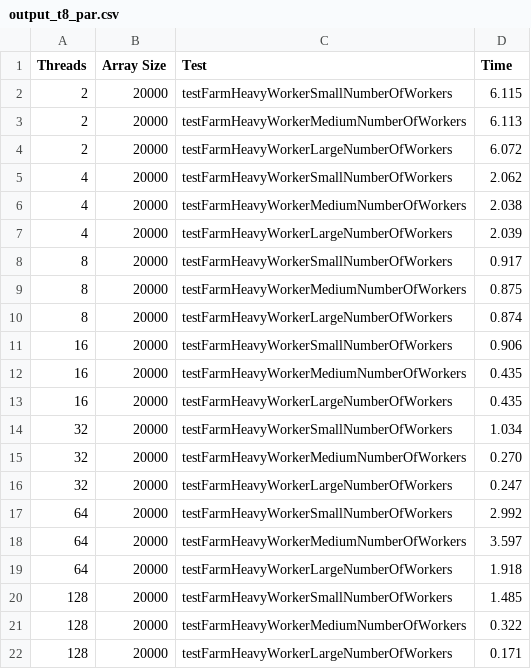
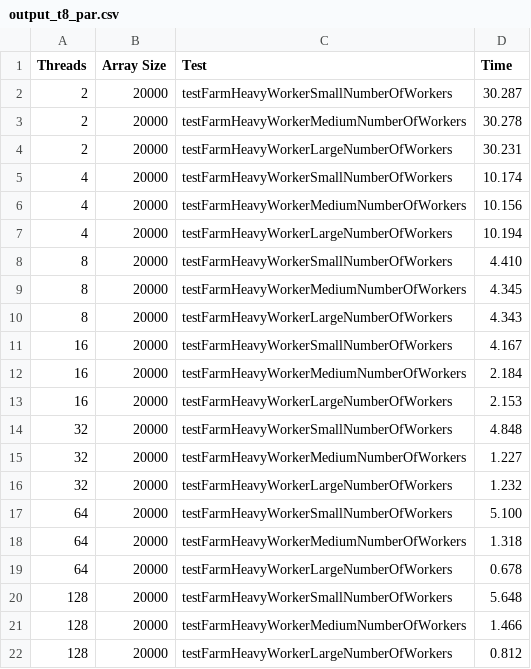
Before and after one commit to Sunnout/ParallelPatternsC, a CSV file: code/output/output_t8_par.csv, drawn as a sheet.

Commit message:
New output from clusters testing

```diff
--- a/code/output/output_t8_par.csv
+++ b/code/output/output_t8_par.csv
@@ -1,22 +1,22 @@
 Threads, Array Size, Test, Time
-2, 20000, testFarmHeavyWorkerSmallNumberOfWorkers,    6.115
-2, 20000, testFarmHeavyWorkerMediumNumberOfWorkers,    6.113
-2, 20000, testFarmHeavyWorkerLargeNumberOfWorkers,    6.072
-4, 20000, testFarmHeavyWorkerSmallNumberOfWorkers,    2.062
-4, 20000, testFarmHeavyWorkerMediumNumberOfWorkers,    2.038
-4, 20000, testFarmHeavyWorkerLargeNumberOfWorkers,    2.039
-8, 20000, testFarmHeavyWorkerSmallNumberOfWorkers,    0.917
-8, 20000, testFarmHeavyWorkerMediumNumberOfWorkers,    0.875
-8, 20000, testFarmHeavyWorkerLargeNumberOfWorkers,    0.874
-16, 20000, testFarmHeavyWorkerSmallNumberOfWorkers,    0.906
-16, 20000, testFarmHeavyWorkerMediumNumberOfWorkers,    0.435
-16, 20000, testFarmHeavyWorkerLargeNumberOfWorkers,    0.435
-32, 20000, testFarmHeavyWorkerSmallNumberOfWorkers,    1.034
-32, 20000, testFarmHeavyWorkerMediumNumberOfWorkers,    0.270
-32, 20000, testFarmHeavyWorkerLargeNumberOfWorkers,    0.247
-64, 20000, testFarmHeavyWorkerSmallNumberOfWorkers,    2.992
-64, 20000, testFarmHeavyWorkerMediumNumberOfWorkers,    3.597
-64, 20000, testFarmHeavyWorkerLargeNumberOfWorkers,    1.918
-128, 20000, testFarmHeavyWorkerSmallNumberOfWorkers,    1.485
-128, 20000, testFarmHeavyWorkerMediumNumberOfWorkers,    0.322
-128, 20000, testFarmHeavyWorkerLargeNumberOfWorkers,    0.171
+2, 20000, testFarmHeavyWorkerSmallNumberOfWorkers,   30.287
+2, 20000, testFarmHeavyWorkerMediumNumberOfWorkers,   30.278
+2, 20000, testFarmHeavyWorkerLargeNumberOfWorkers,   30.231
+4, 20000, testFarmHeavyWorkerSmallNumberOfWorkers,   10.174
+4, 20000, testFarmHeavyWorkerMediumNumberOfWorkers,   10.156
+4, 20000, testFarmHeavyWorkerLargeNumberOfWorkers,   10.194
+8, 20000, testFarmHeavyWorkerSmallNumberOfWorkers,    4.410
+8, 20000, testFarmHeavyWorkerMediumNumberOfWorkers,    4.345
+8, 20000, testFarmHeavyWorkerLargeNumberOfWorkers,    4.343
+16, 20000, testFarmHeavyWorkerSmallNumberOfWorkers,    4.167
+16, 20000, testFarmHeavyWorkerMediumNumberOfWorkers,    2.184
+16, 20000, testFarmHeavyWorkerLargeNumberOfWorkers,    2.153
+32, 20000, testFarmHeavyWorkerSmallNumberOfWorkers,    4.848
+32, 20000, testFarmHeavyWorkerMediumNumberOfWorkers,    1.227
+32, 20000, testFarmHeavyWorkerLargeNumberOfWorkers,    1.232
+64, 20000, testFarmHeavyWorkerSmallNumberOfWorkers,    5.100
+64, 20000, testFarmHeavyWorkerMediumNumberOfWorkers,    1.318
+64, 20000, testFarmHeavyWorkerLargeNumberOfWorkers,    0.678
+128, 20000, testFarmHeavyWorkerSmallNumberOfWorkers,    5.648
+128, 20000, testFarmHeavyWorkerMediumNumberOfWorkers,    1.466
+128, 20000, testFarmHeavyWorkerLargeNumberOfWorkers,    0.812
```
Also changed, not shown: code/output/output_t8_seq.csv.
